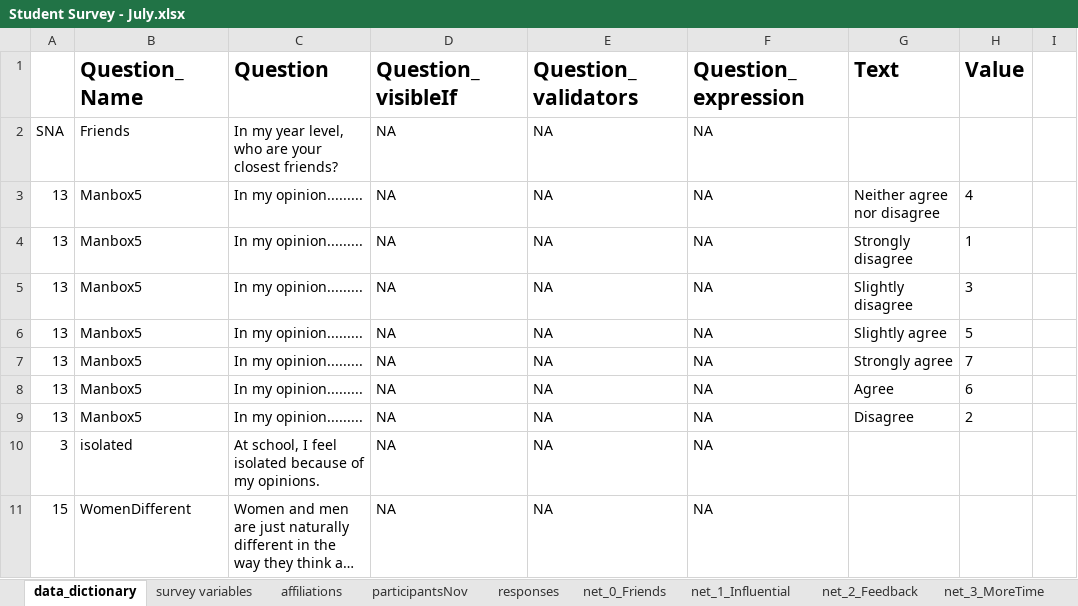
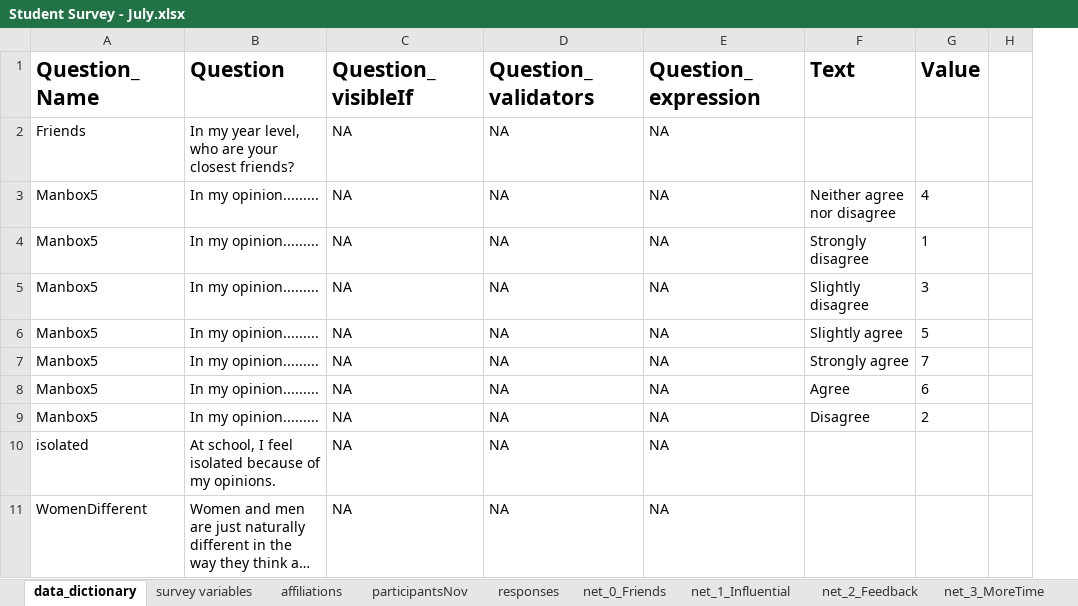
Before and after one commit to DinukaNavaratna/Swin-TDP, an Excel workbook: Student Survey - July.xlsx, sheet data_dictionary, drawn as a sheet; only a part is shown; long unchanged cells end in …; values as stored, in another font and other column widths than the file's, no borders; the diff names each change by its address in the sheet, - before the commit and + after, or states it on an @@ line.

```diff
--- a/Student Survey - July.xlsx (sheet data_dictionary)
+++ b/Student Survey - July.xlsx (sheet data_dictionary)
-column A, rows 2-11: SNA | 13 | 13 | 13 | 13 | 13 | 13 | 13 | 3 | 15
```
Also changed, not shown: sheet net_0_Friends, sheet net_affiliation_0_SchoolActivit, hidden cells, Student Survey - Jan.xlsx, 21 other files.
